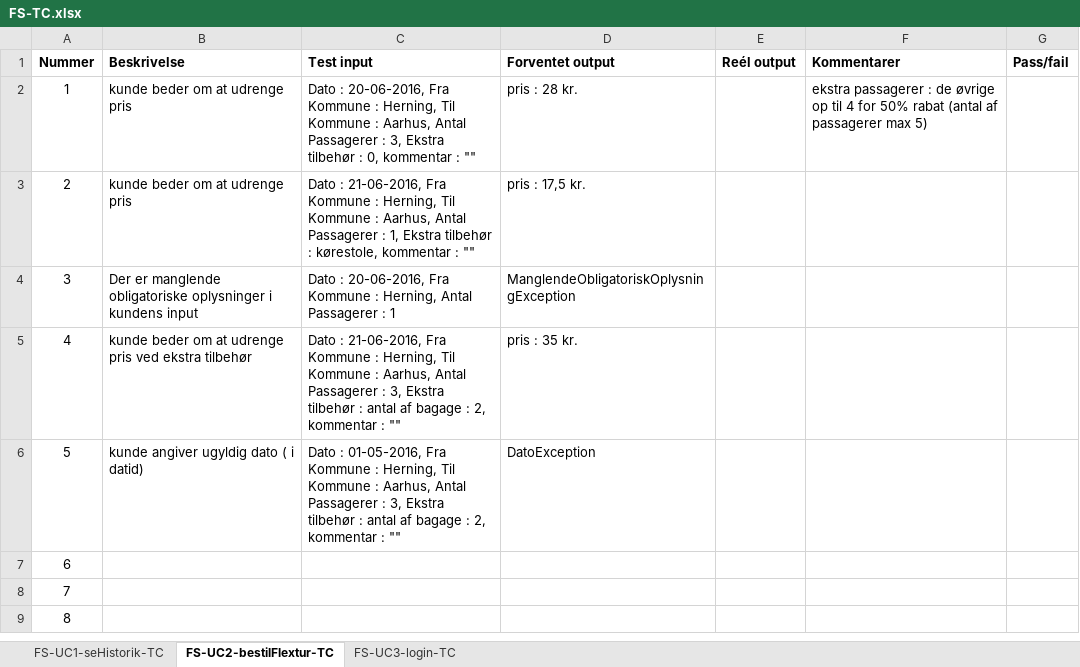
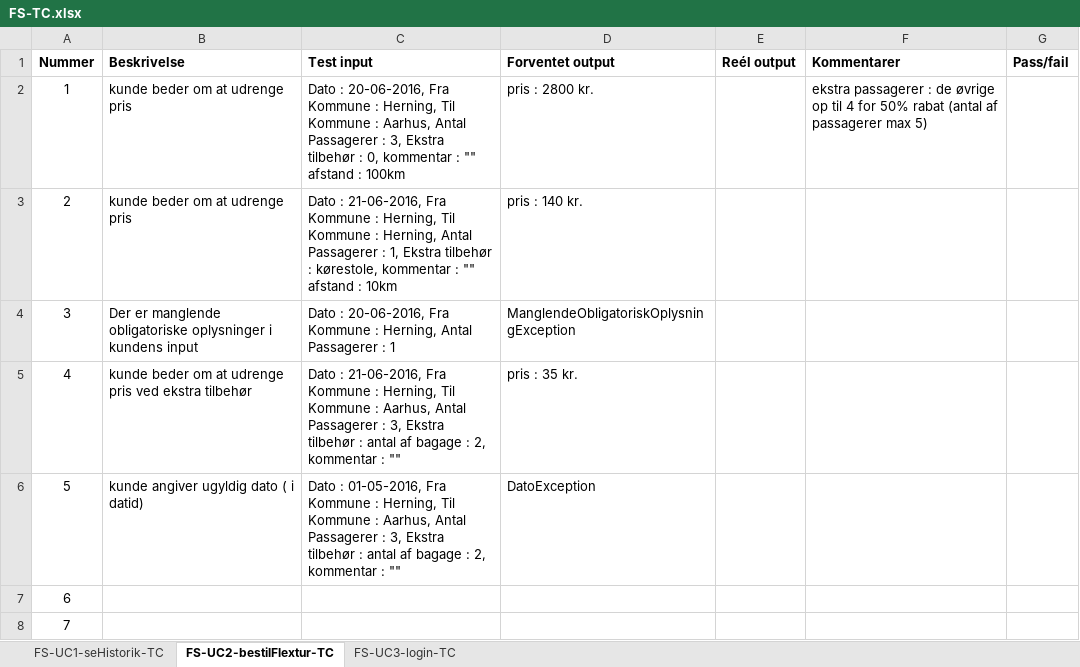
Before and after one commit to unicojoyhug/flextur_1yearsProject, an Excel workbook: Analysis/TC/FS-TC.xlsx, sheet FS-UC2-bestilFlextur-TC, drawn as a sheet; only a part is shown; the shorter side is filled out with more unchanged rows; values as stored, in another font and other column widths than the file's, no borders; the diff names each change by its address in the sheet, - before the commit and + after, or states it on an @@ line.

```diff
--- a/Analysis/TC/FS-TC.xlsx (sheet FS-UC2-bestilFlextur-TC)
+++ b/Analysis/TC/FS-TC.xlsx (sheet FS-UC2-bestilFlextur-TC)
-C2 (Test input): …: ""
+C2 (Test input): …: "" afstand : 100km
-D2 (Forventet output): pris : 28 kr.
+D2 (Forventet output): pris : 2800 kr.
-C3 (Test input): …Kommune : Aarhus, Antal Passagerer : 1, Ekstra tilbehør : kørestole, kommentar : ""
+C3 (Test input): …Kommune : Herning, Antal Passagerer : 1, Ekstra tilbehør : kørestole, kommentar : "" afstand : 10km
-D3 (Forventet output): pris : 17,5 kr.
+D3 (Forventet output): pris : 140 kr.
```
Also changed, not shown: 10 other files.
